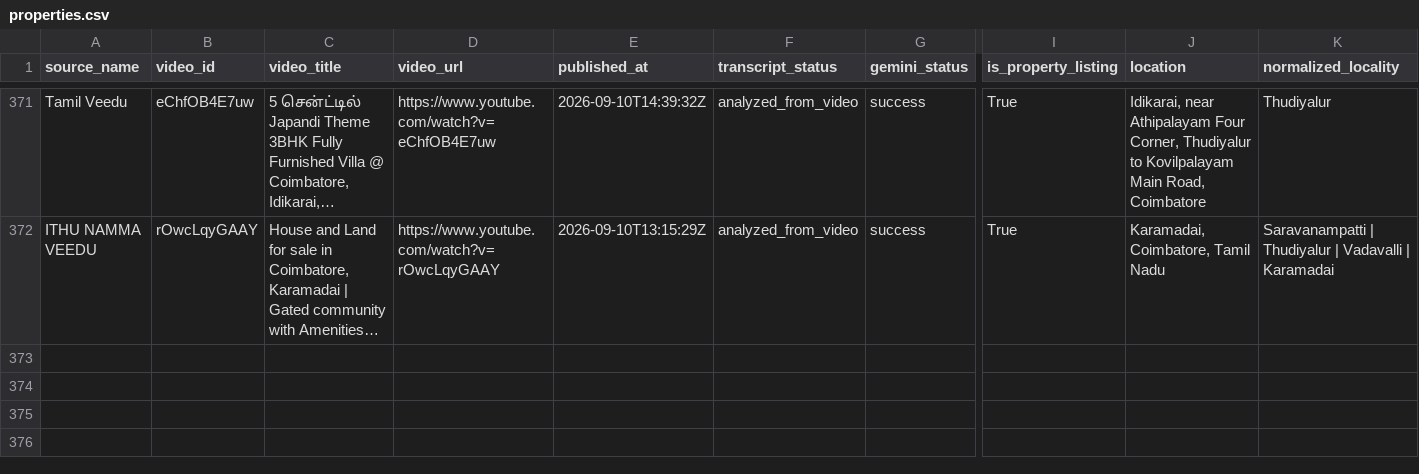
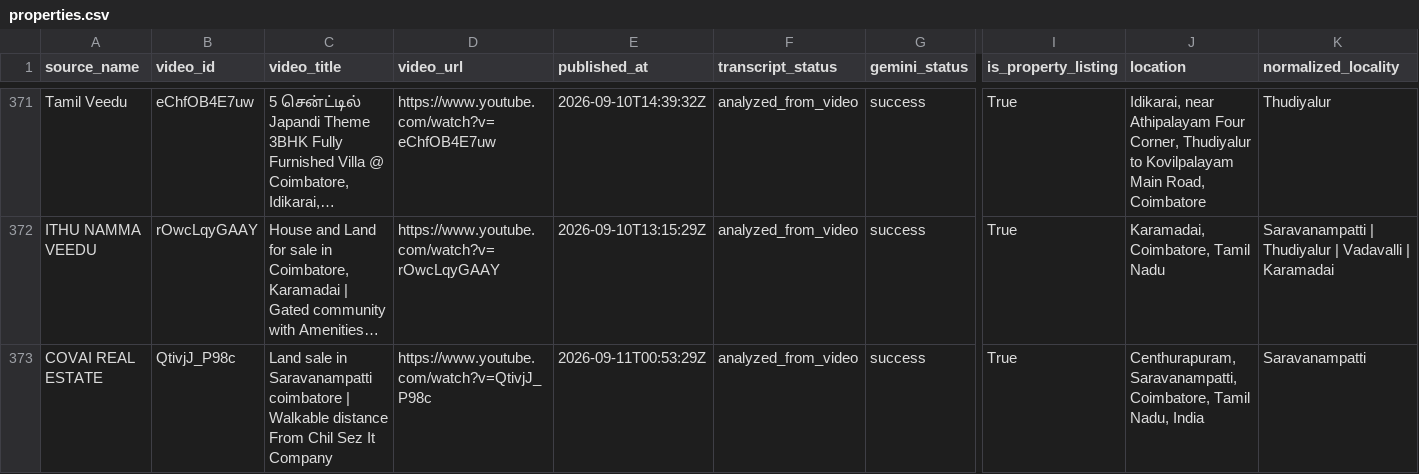
Before and after one commit to britsingh20-source/coimbatore-property-monitor, a CSV file: data/properties.csv, drawn as a sheet; only a part is shown, gaps mark what is left out; long unchanged cells end in …; rows hold the shown columns only; the diff names each change by its address in the sheet, - before the commit and + after, or states it on an @@ line.

```diff
--- a/data/properties.csv
+++ b/data/properties.csv
+row 373: COVAI REAL ESTATE | QtivjJ_P98c | Land sale in Saravanampatti coimbatore | Walkable distance From Chil Sez It Company | https://www.youtube.com/watch?v=QtivjJ_P98c | 2026-09-11T00:53:29Z | analyzed_from_video | success | True | Centhurapuram, Saravanampatti, Coimbatore, Tamil Nadu, India | Saravanampatti
```
Also changed, not shown: 2 other files.
